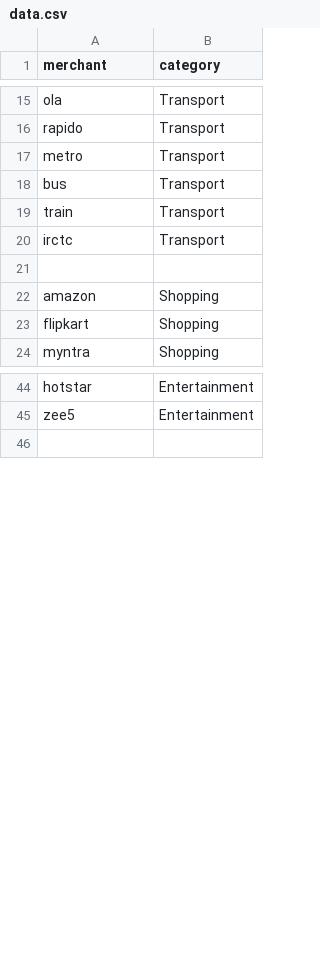
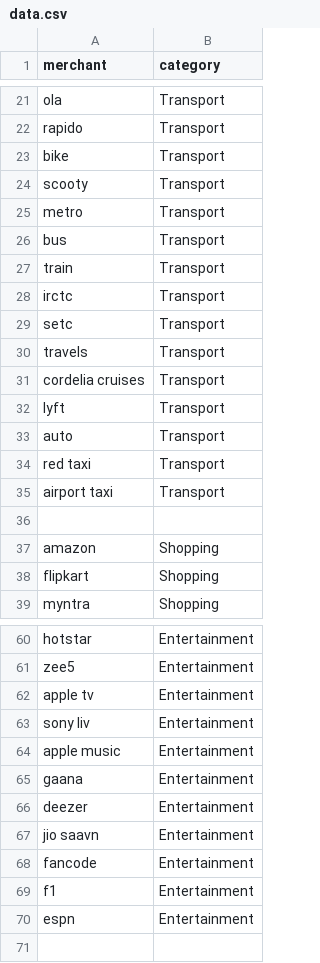
Before and after one commit to aakashs23/aiwallet, a CSV file: ml-service/data.csv, drawn as a sheet; only a part is shown, gaps mark what is left out; the diff covers the shown part only; the diff names each change by its address in the sheet, - before the commit and + after, or states it on an @@ line.

```diff
--- a/ml-service/data.csv
+++ b/ml-service/data.csv
+row 23: bike | Transport
+row 24: scooty | Transport
+row 29: setc | Transport
+row 30: travels | Transport
+row 31: cordelia cruises | Transport
+row 32: lyft | Transport
+row 33: auto | Transport
+row 34: red taxi | Transport
+row 35: airport taxi | Transport
+row 62: apple tv | Entertainment
+row 63: sony liv | Entertainment
+row 64: apple music | Entertainment
+row 65: gaana | Entertainment
+row 66: deezer | Entertainment
+row 67: jio saavn | Entertainment
+row 68: fancode | Entertainment
+row 69: f1 | Entertainment
+row 70: espn | Entertainment
```
Also changed, not shown: 41 added rows and 2 removed rows elsewhere in this file, 6 other files.
